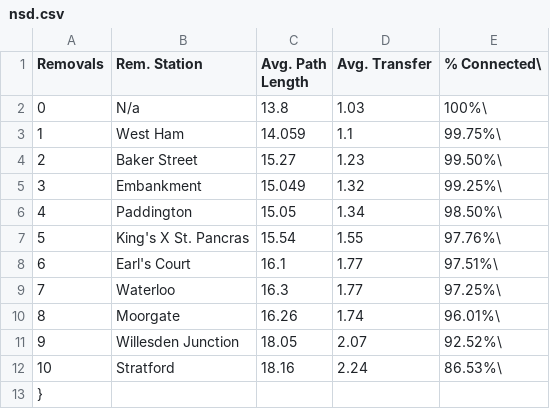
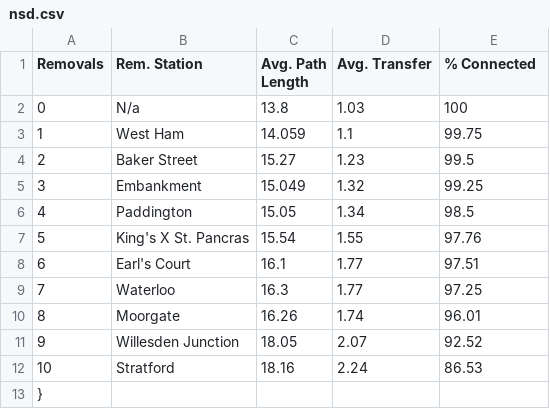
Before and after one commit to grolls23/UrbsimAssessment, a CSV file: Data/nsd.csv, drawn as a sheet.

```diff
--- a/Data/nsd.csv
+++ b/Data/nsd.csv
@@ -1,13 +1,13 @@
-Removals,Rem. Station,Avg. Path Length,Avg. Transfer,% Connected\
-0,N/a,13.8,1.03,100%\
-1,West Ham,14.059,1.1,99.75%\
-2,Baker Street,15.27,1.23,99.50%\
-3,Embankment,15.049,1.32,99.25%\
-4,Paddington,15.05,1.34,98.50%\
-5,King's X St. Pancras,15.54,1.55,97.76%\
-6,Earl's Court,16.1,1.77,97.51%\
-7,Waterloo,16.3,1.77,97.25%\
-8,Moorgate,16.26,1.74,96.01%\
-9,Willesden Junction,18.05,2.07,92.52%\
-10,Stratford,18.16,2.24,86.53%\
+Removals,Rem. Station,Avg. Path Length,Avg. Transfer,% Connected
+0,N/a,13.8,1.03,100
+1,West Ham,14.059,1.1,99.75
+2,Baker Street,15.27,1.23,99.5
+3,Embankment,15.049,1.32,99.25
+4,Paddington,15.05,1.34,98.5
+5,King's X St. Pancras,15.54,1.55,97.76
+6,Earl's Court,16.1,1.77,97.51
+7,Waterloo,16.3,1.77,97.25
+8,Moorgate,16.26,1.74,96.01
+9,Willesden Junction,18.05,2.07,92.52
+10,Stratford,18.16,2.24,86.53
 },,,,
```
Also changed, not shown: Data/nsb.csv, Data/nse.csv, 4 other files.
